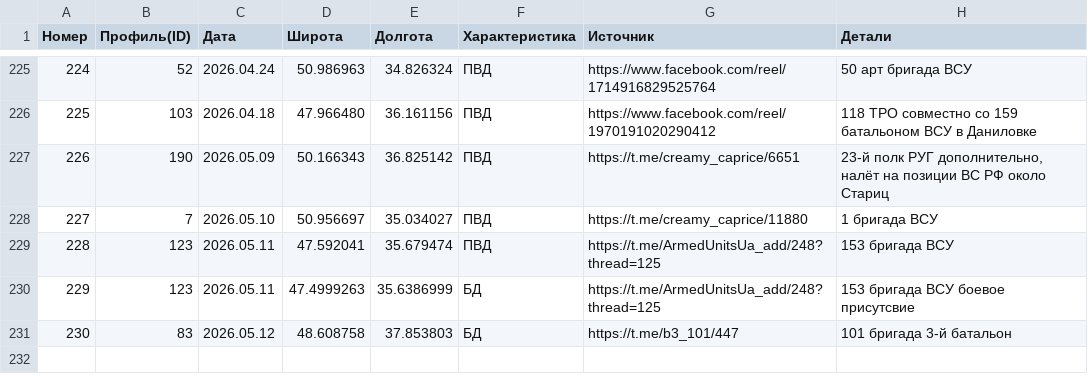
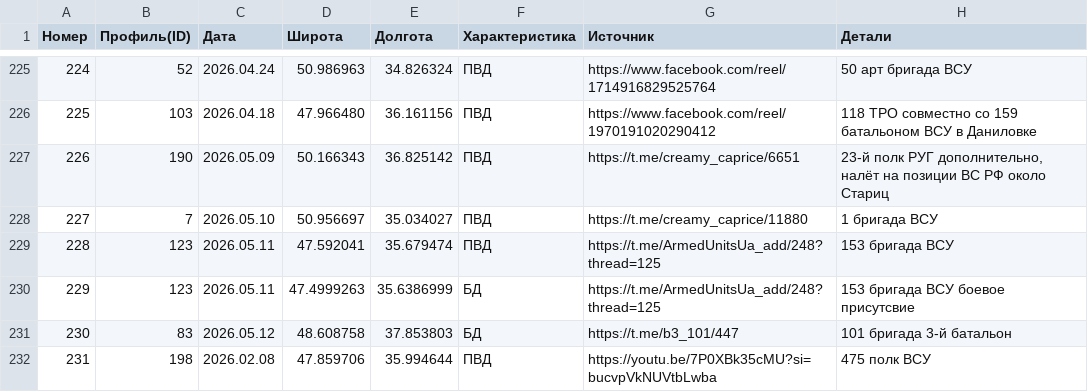
Before and after one commit to creamy-caprice/dataviewer, a CSV file: kml/Geolocations/UnitsUA.csv, drawn as a sheet; only a part is shown, gaps mark what is left out; the diff names each change by its address in the sheet, - before the commit and + after, or states it on an @@ line.

Commit message:
Add files via upload

```diff
--- a/kml/Geolocations/UnitsUA.csv
+++ b/kml/Geolocations/UnitsUA.csv
+row 232: 231 | 198 | 2026.02.08 | 47.859706 | 35.994644 | ПВД | https://youtu.be/7P0XBk35cMU?si=bucvpVkNUVtbLwba | 475 полк ВСУ
```
